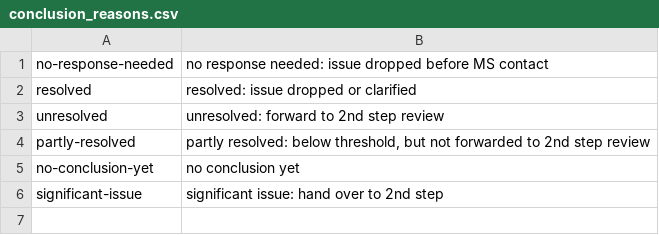
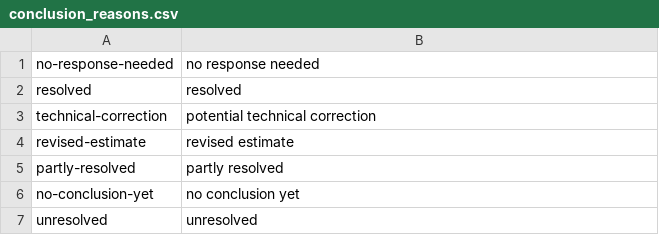
Before and after one commit to eea/emrt.necd.content, a CSV file: emrt/necd/content/profiles/default/necdvocabularies/conclusion_reasons.csv, drawn as a sheet.

Commit message:
[refs #82126] Refactoring phase2/step2.
Removing/renaming phase2 and step 2 references since the tool makes use
of a single step.

```diff
--- a/emrt/necd/content/profiles/default/necdvocabularies/conclusion_reasons.csv
+++ b/emrt/necd/content/profiles/default/necdvocabularies/conclusion_reasons.csv
@@ -1,6 +1,7 @@
-"no-response-needed","no response needed: issue dropped before MS contact"
-"resolved","resolved: issue dropped or clarified"
-"unresolved","unresolved: forward to 2nd step review"
-"partly-resolved","partly resolved: below threshold, but not forwarded to 2nd step review"
+"no-response-needed","no response needed"
+"resolved","resolved"
+"technical-correction","potential technical correction"
+"revised-estimate","revised estimate"
+"partly-resolved","partly resolved"
 "no-conclusion-yet","no conclusion yet"
-"significant-issue", "significant issue: hand over to 2nd step"
+"unresolved","unresolved"
```
Also changed, not shown: 50 other files.
